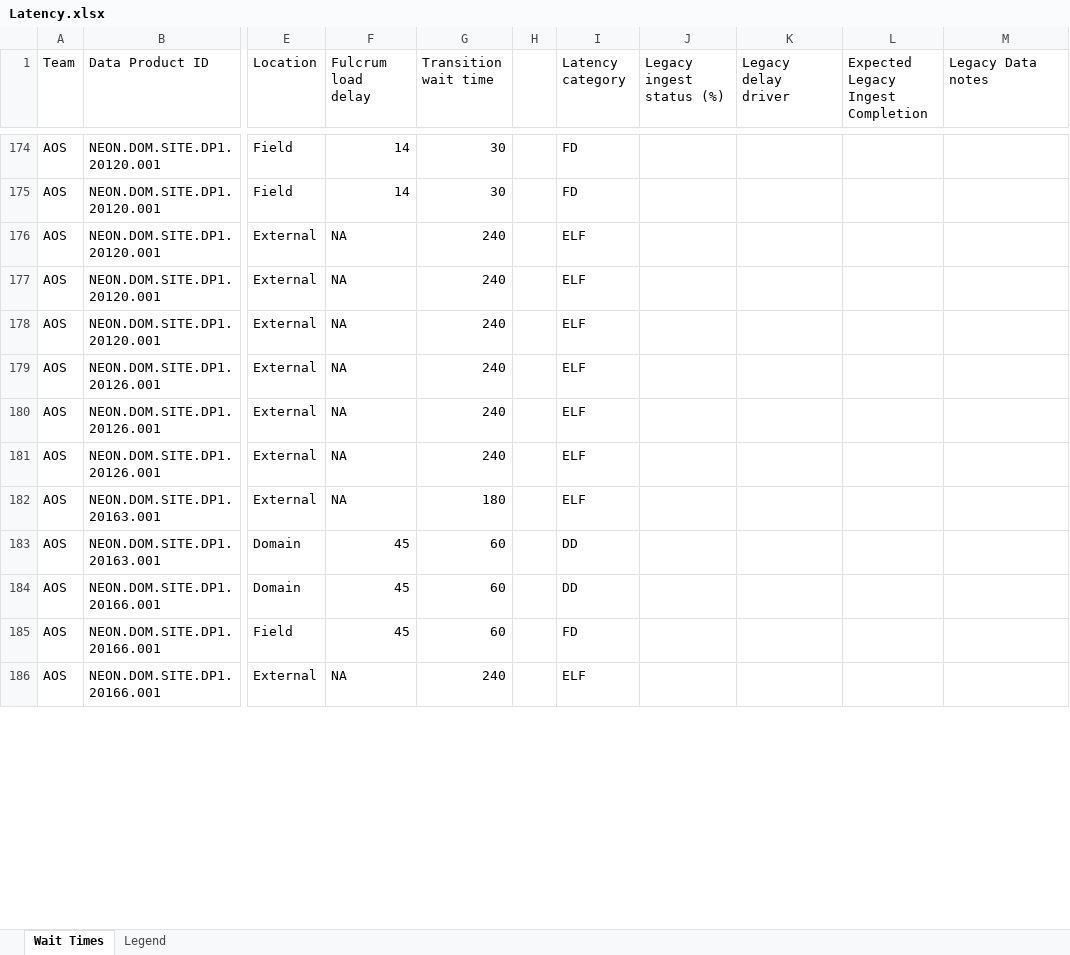
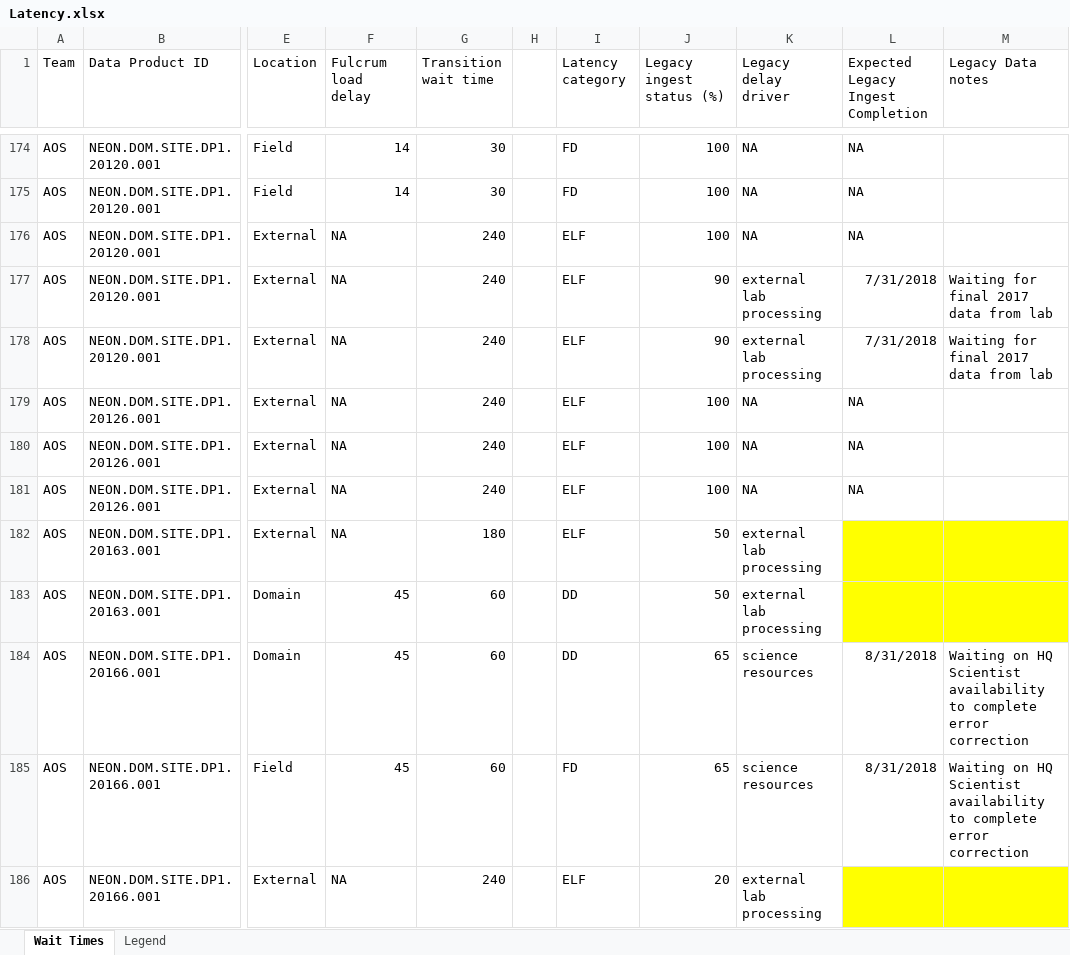
Before and after one commit to cklunch/sandbox, an Excel workbook: Latency.xlsx, sheet Wait Times, drawn as a sheet; only a part is shown, gaps mark what is left out; values as stored, in another font and other column widths than the file's, no borders; the diff covers the shown part only; the diff names each change by its address in the sheet, - before the commit and + after, or states it on an @@ line.

```diff
--- a/Latency.xlsx (sheet Wait Times)
+++ b/Latency.xlsx (sheet Wait Times)
-J174:J176 (Legacy ingest status (%)): (empty)
+J174:J176 (Legacy ingest status (%)): 100
-K174:K176 (Legacy delay driver): (empty)
+K174:K176 (Legacy delay driver): NA
-L174:L176: (empty)
+L174:L176: NA
-J177:J178 (Legacy ingest status (%)): (empty)
+J177:J178 (Legacy ingest status (%)): 90
-K177:K178 (Legacy delay driver): (empty)
+K177:K178 (Legacy delay driver): external lab processing
-L177:L178: (empty)
+L177:L178: 7/31/2018
-M177:M178 (Legacy Data notes): (empty)
+M177:M178 (Legacy Data notes): Waiting for final 2017 data from lab
-J179:J181 (Legacy ingest status (%)): (empty)
+J179:J181 (Legacy ingest status (%)): 100
-K179:K181 (Legacy delay driver): (empty)
+K179:K181 (Legacy delay driver): NA
-L179:L181: (empty)
+L179:L181: NA
-J182:J183 (Legacy ingest status (%)): (empty)
+J182:J183 (Legacy ingest status (%)): 50
-K182:K183 (Legacy delay driver): (empty)
+K182:K183 (Legacy delay driver): external lab processing
-L182:M183 fill: none
+L182:M183 fill: #FFFF00
-J184:J185 (Legacy ingest status (%)): (empty)
+J184:J185 (Legacy ingest status (%)): 65
-K184:K185 (Legacy delay driver): (empty)
+K184:K185 (Legacy delay driver): science resources
-L184:L185: (empty)
+L184:L185: 8/31/2018
-M184:M185 (Legacy Data notes): (empty)
+M184:M185 (Legacy Data notes): Waiting on HQ Scientist availability to complete error correction
-J186 (Legacy ingest status (%)): (empty)
+J186 (Legacy ingest status (%)): 20
-K186 (Legacy delay driver): (empty)
+K186 (Legacy delay driver): external lab processing
-L186:M186 fill: none
+L186:M186 fill: #FFFF00
```
Also changed, not shown: 244 edited cells and cell formats elsewhere in this sheet.
